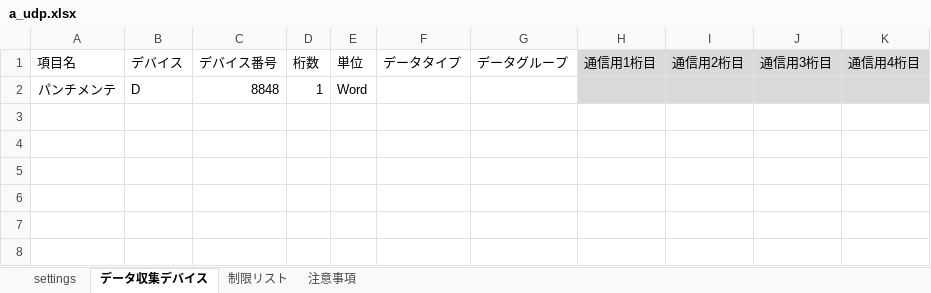
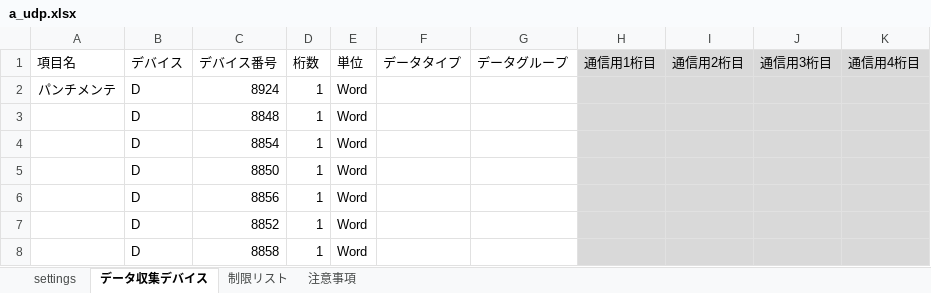
Before and after one commit to kkatappes/PLCDataCollector-C_Sharpver.-, an Excel workbook: 設定ファイル/a_udp.xlsx, sheet データ収集デバイス, drawn as a sheet; values as stored, in another font and other column widths than the file's, no borders; the diff names each change by its address in the sheet, - before the commit and + after, or states it on an @@ line.

```diff
--- a/設定ファイル/a_udp.xlsx (sheet データ収集デバイス)
+++ b/設定ファイル/a_udp.xlsx (sheet データ収集デバイス)
-C2 (デバイス番号): 8848
+C2 (デバイス番号): 8924
+row 3:  | D | 8848 | 1 | Word
+row 4:  | D | 8854 | 1 | Word
+row 5:  | D | 8850 | 1 | Word
+row 6:  | D | 8856 | 1 | Word
+row 7:  | D | 8852 | 1 | Word
+row 8:  | D | 8858 | 1 | Word
```
Also changed, not shown: 設定ファイル/b_udp.xlsx.
